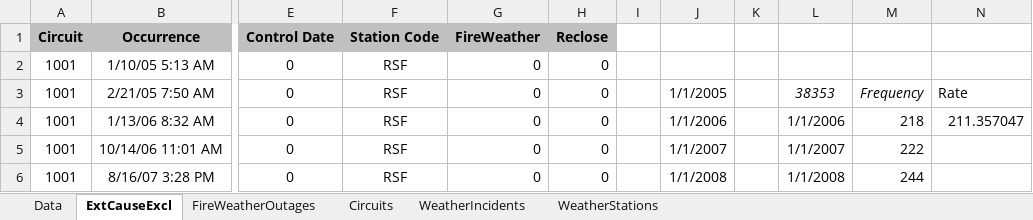
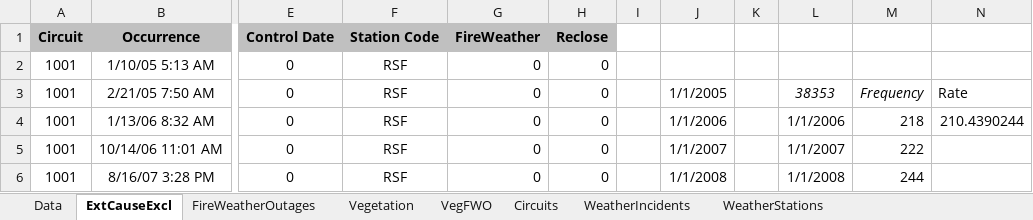
Before and after one commit to jwmitchell/mbar-calculations, an Excel workbook: A14Data/MGRA-DR3-66-Mbar.xlsx, sheet ExtCauseExcl, drawn as a sheet; only a part is shown, gaps mark what is left out; values as stored, in another font and other column widths than the file's, no borders; charts and pictures not drawn; the diff names each change by its address in the sheet, - before the commit and + after, or states it on an @@ line.

Commit message:
Adding vegetation outages to Excel

```diff
--- a/A14Data/MGRA-DR3-66-Mbar.xlsx (sheet ExtCauseExcl)
+++ b/A14Data/MGRA-DR3-66-Mbar.xlsx (sheet ExtCauseExcl)
+sheet tab: Vegetation
+sheet tab: VegFWO
-N4: 211.357047
+N4: 210.4390244
```
Also changed, not shown: sheet WeatherIncidents, sheet Circuits, sheet FireWeatherOutages, formulas that keep their value, charts or pictures.
